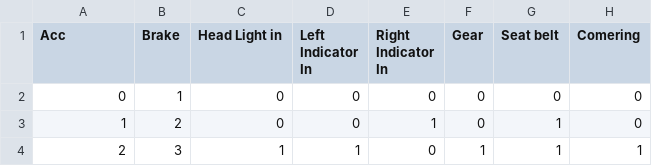
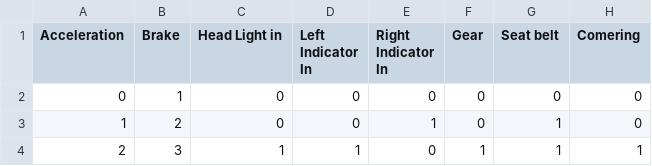
Before and after one commit to VRAHUL1232/dashboard_data, a CSV file: assets/csv/ILP.csv, drawn as a sheet; only a part is shown; the diff names each change by its address in the sheet, - before the commit and + after, or states it on an @@ line.

```diff
--- a/assets/csv/ILP.csv
+++ b/assets/csv/ILP.csv
-A1: Acc
+A1: Acceleration
```
Also changed, not shown: 2 other files.
